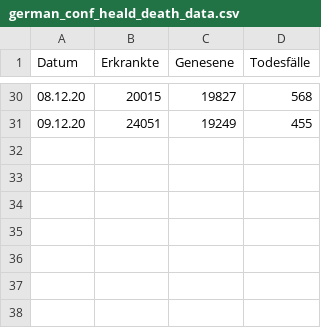
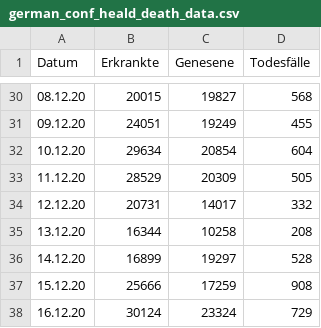
Before and after one commit to futurenowx/Covid19, a CSV file: intensiv_/data/act/german_conf_heald_death_data.csv, drawn as a sheet; only a part is shown, gaps mark what is left out.

```diff
--- a/intensiv_/data/act/german_conf_heald_death_data.csv
+++ b/intensiv_/data/act/german_conf_heald_death_data.csv
@@ -31 +31,8 @@
 09.12.20;24051;19249;455
+10.12.20;29634;20854;604
+11.12.20;28529;20309;505
+12.12.20;20731;14017;332
+13.12.20;16344;10258;208
+14.12.20;16899;19297;528
+15.12.20;25666;17259;908
+16.12.20;30124;23324;729
```
Also changed, not shown: intensiv_/data/act/covid_germany_all.csv, intensiv_/data/act/german_counties_conf_heald_death.csv, 3 other files.
